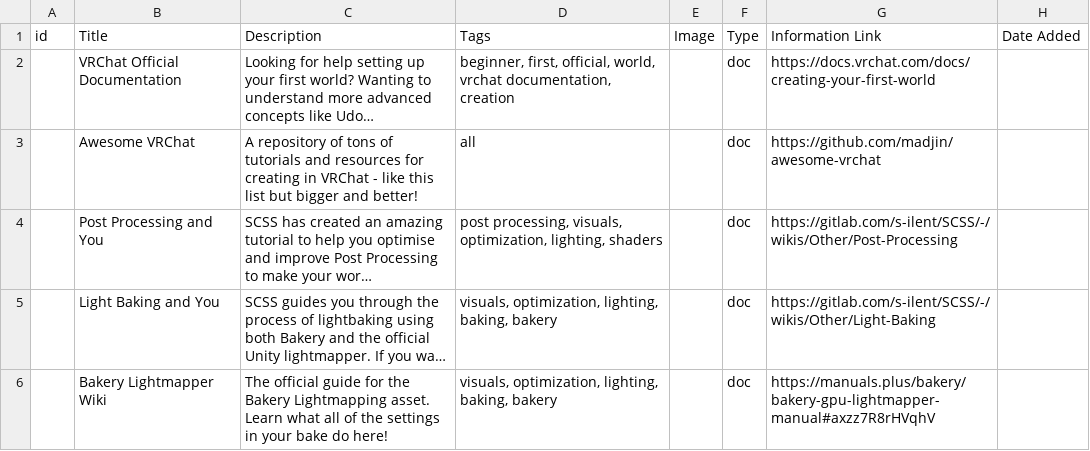
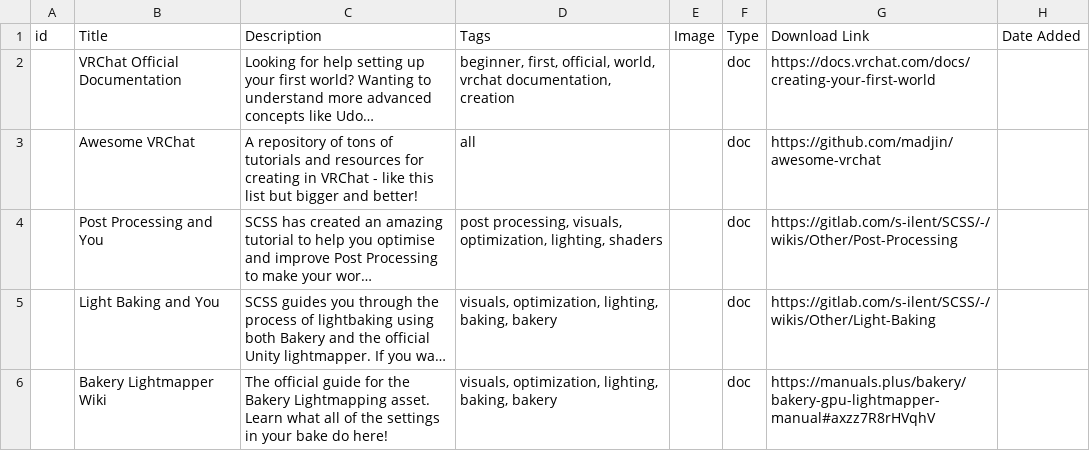
Before and after one commit to CS540-22/TanukiUdon540, a TSV file: Doc_Snippets.tsv, drawn as a sheet; only a part is shown; long unchanged cells end in …; the diff names each change by its address in the sheet, - before the commit and + after, or states it on an @@ line.

Commit message:
Update Doc_Snippets.tsv

```diff
--- a/Doc_Snippets.tsv
+++ b/Doc_Snippets.tsv
-G1: Information Link
+G1: Download Link
```
